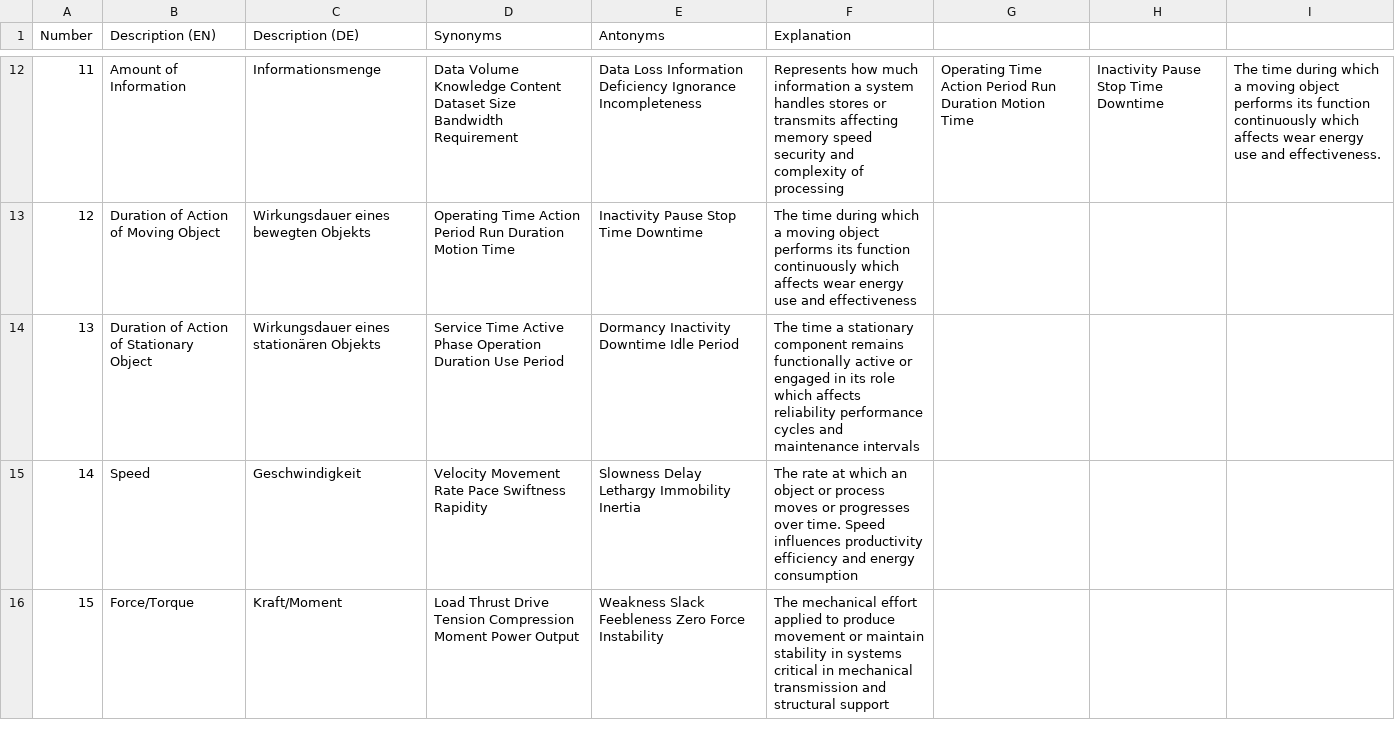
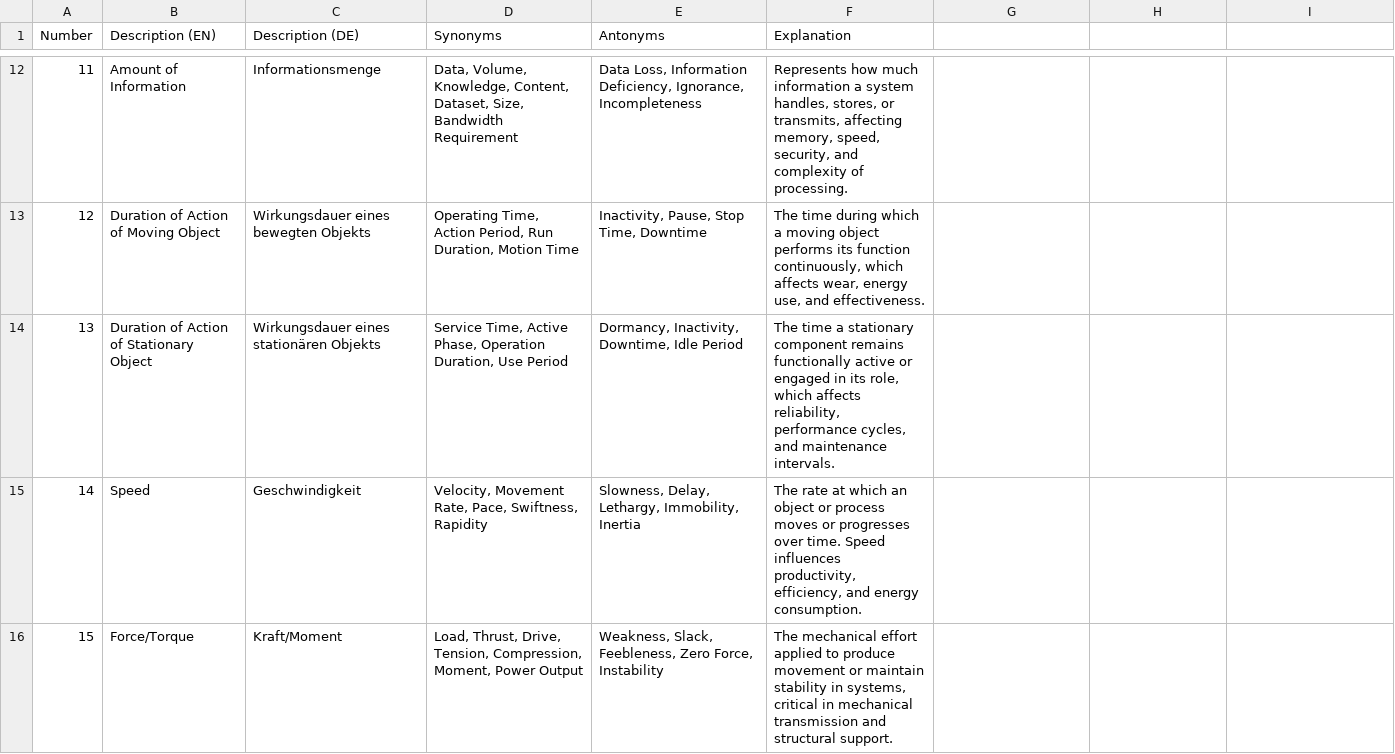
Before and after one commit to jenson500/triz-prompt-engineering, a CSV file: prompts/technical_triz/patent_analyzer/Matrix_2003_Parameters_Synonyms.csv, drawn as a sheet; only a part is shown, gaps mark what is left out; the diff covers the shown part only.

```diff
--- a/prompts/technical_triz/patent_analyzer/Matrix_2003_Parameters_Synonyms.csv
+++ b/prompts/technical_triz/patent_analyzer/Matrix_2003_Parameters_Synonyms.csv
@@ -12,5 +12,5 @@ Number,Description (EN),Description (DE),Synonyms,Antonyms,Explanation
-11,Amount of Information,Informationsmenge,Data Volume Knowledge Content Dataset Size Bandwidth Requirement,Data Loss Information Deficiency Ignorance Incompleteness,Represents how much information a system handles stores or transmits affecting memory speed security and complexity of processing,Operating Time Action Period Run Duration Motion Time,Inactivity Pause Stop Time Downtime,The time during which a moving object performs its function continuously which affects wear energy use and effectiveness.
-12,Duration of Action of Moving Object,Wirkungsdauer eines bewegten Objekts,Operating Time Action Period Run Duration Motion Time,Inactivity Pause Stop Time Downtime,The time during which a moving object performs its function continuously which affects wear energy use and effectiveness
-13,Duration of Action of Stationary Object,Wirkungsdauer eines stationären Objekts,Service Time Active Phase Operation Duration Use Period,Dormancy Inactivity Downtime Idle Period,The time a stationary component remains functionally active or engaged in its role which affects reliability performance cycles and maintenance intervals
-14,Speed,Geschwindigkeit,Velocity Movement Rate Pace Swiftness Rapidity,Slowness Delay Lethargy Immobility Inertia,The rate at which an object or process moves or progresses over time. Speed influences productivity efficiency and energy consumption
-15,Force/Torque,Kraft/Moment,Load Thrust Drive Tension Compression Moment Power Output,Weakness Slack Feebleness Zero Force Instability,The mechanical effort applied to produce movement or maintain stability in systems critical in mechanical transmission and structural support
+11,Amount of Information,Informationsmenge,"Data, Volume, Knowledge, Content, Dataset, Size, Bandwidth Requirement","Data Loss, Information Deficiency, Ignorance, Incompleteness","Represents how much information a system handles, stores, or transmits, affecting memory, speed, security, and complexity of processing."
+12,Duration of Action of Moving Object,Wirkungsdauer eines bewegten Objekts,"Operating Time, Action Period, Run Duration, Motion Time","Inactivity, Pause, Stop Time, Downtime","The time during which a moving object performs its function continuously, which affects wear, energy use, and effectiveness."
+13,Duration of Action of Stationary Object,Wirkungsdauer eines stationären Objekts,"Service Time, Active Phase, Operation Duration, Use Period","Dormancy, Inactivity, Downtime, Idle Period","The time a stationary component remains functionally active or engaged in its role, which affects reliability, performance cycles, and maintenance intervals."
+14,Speed,Geschwindigkeit,"Velocity, Movement Rate, Pace, Swiftness, Rapidity","Slowness, Delay, Lethargy, Immobility, Inertia","The rate at which an object or process moves or progresses over time. Speed influences productivity, efficiency, and energy consumption."
+15,Force/Torque,Kraft/Moment,"Load, Thrust, Drive, Tension, Compression, Moment, Power Output","Weakness, Slack, Feebleness, Zero Force, Instability","The mechanical effort applied to produce movement or maintain stability in systems, critical in mechanical transmission and structural support."
```
Also changed, not shown: 151 edited cells elsewhere in this file.
